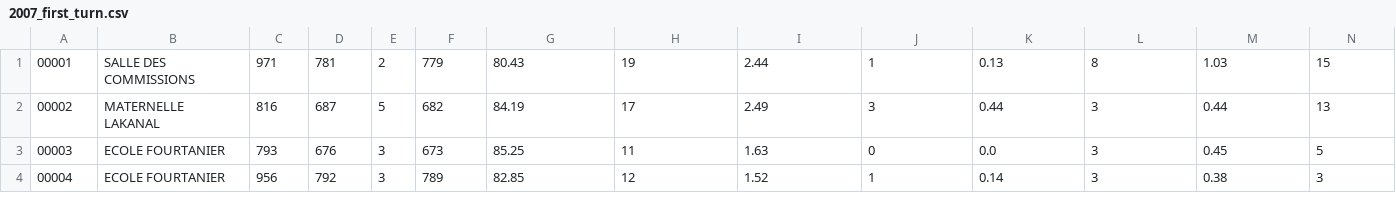
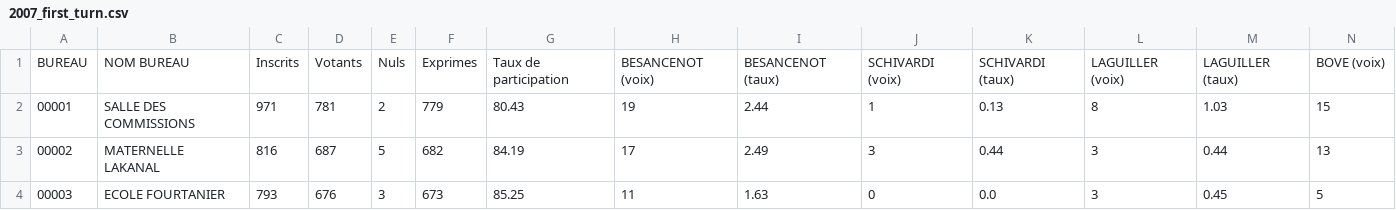
Before and after one commit to alx/opendata-parsing-toulouse-fr, a CSV file: 2007_first_turn.csv, drawn as a sheet; only a part is shown; the shorter side is filled out with more unchanged rows; rows hold the shown columns only; the diff names each change by its address in the sheet, - before the commit and + after, or states it on an @@ line.

```diff
--- a/2007_first_turn.csv
+++ b/2007_first_turn.csv
+row 1: BUREAU | NOM BUREAU | Inscrits | Votants | Nuls | Exprimes | Taux de participation | BESANCENOT (voix) | BESANCENOT (taux) | SCHIVARDI (voix) | SCHIVARDI (taux) | LAGUILLER (voix) | LAGUILLER (taux) | BOVE (voix)
```
Also changed, not shown: 2007_second_turn.csv, 2012_first_turn.csv, 2 other files.
